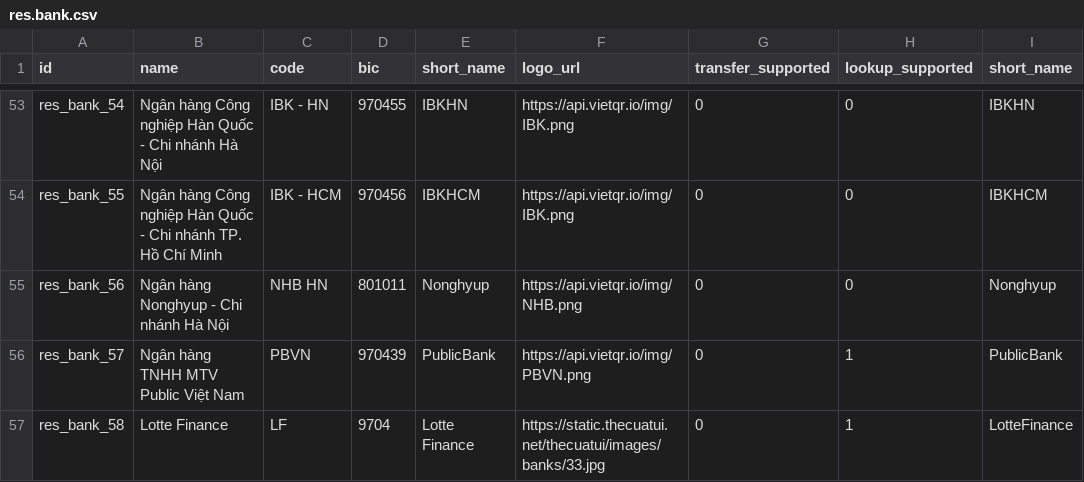
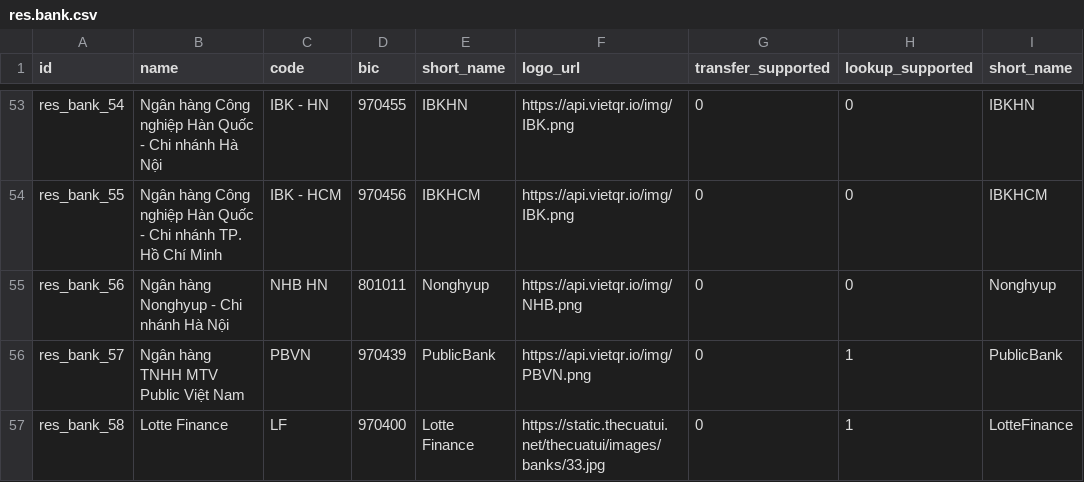
Before and after one commit to phamanhtai0410/paydi-odoo, a CSV file: paydi/beanbakery_vietqr/data/res.bank.csv, drawn as a sheet; only a part is shown, gaps mark what is left out; the diff names each change by its address in the sheet, - before the commit and + after, or states it on an @@ line.

Commit message:
_121_develop/support_mms_v1_'modify card number Lotte Finance'

```diff
--- a/paydi/beanbakery_vietqr/data/res.bank.csv
+++ b/paydi/beanbakery_vietqr/data/res.bank.csv
-D57 (bic): 9704
+D57 (bic): 970400
```
